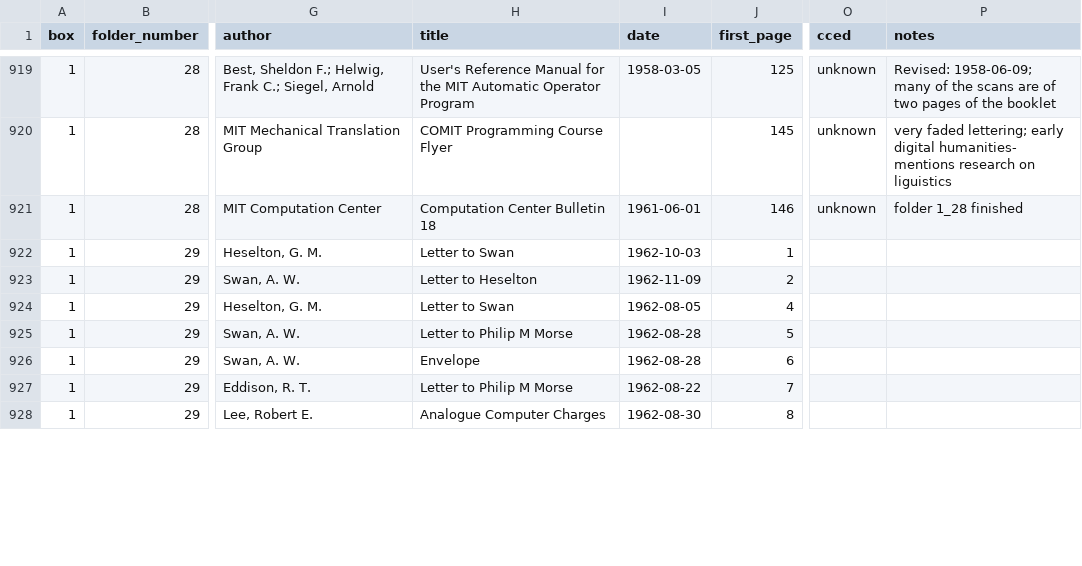
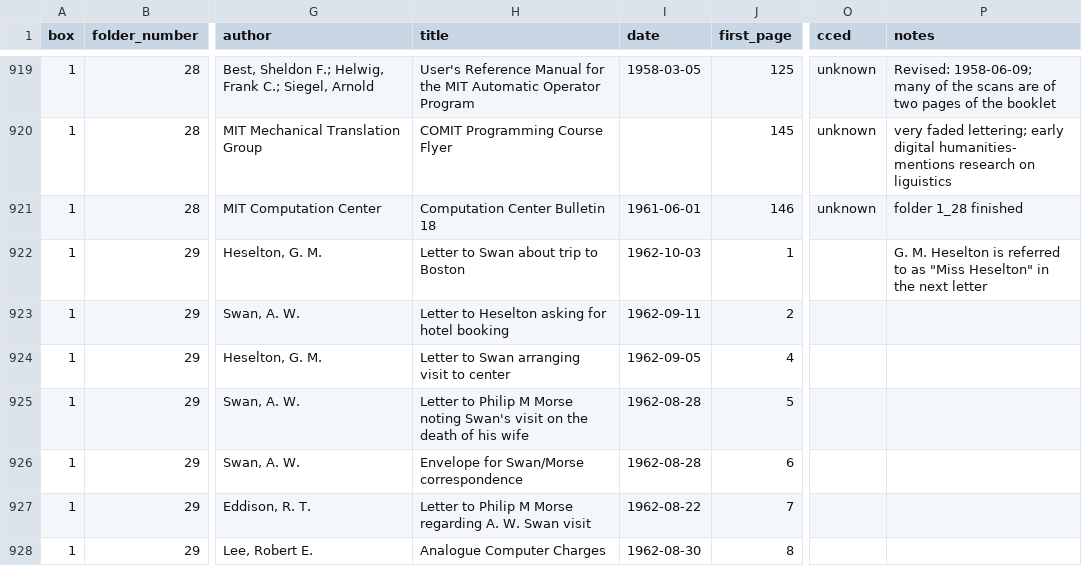
Before and after one commit to dhmit/computation_hist, a CSV file: data/metadata.csv, drawn as a sheet; only a part is shown, gaps mark what is left out; the diff covers the shown part only; the diff names each change by its address in the sheet, - before the commit and + after, or states it on an @@ line.

```diff
--- a/data/metadata.csv
+++ b/data/metadata.csv
-H922 (title): Letter to Swan
+H922 (title): Letter to Swan about trip to Boston
-P922 (notes): (empty)
+P922 (notes): G. M. Heselton is referred to as "Miss Heselton" in the next letter
-H923 (title): Letter to Heselton
+H923 (title): Letter to Heselton asking for hotel booking
-I923 (date): 1962-11-09
+I923 (date): 1962-09-11
-H924 (title): Letter to Swan
+H924 (title): Letter to Swan arranging visit to center
-I924 (date): 1962-08-05
+I924 (date): 1962-09-05
-H925 (title): …M Morse
+H925 (title): …M Morse noting Swan's visit on the death of his wife
-H926 (title): Envelope
+H926 (title): Envelope for Swan/Morse correspondence
-H927 (title): Letter to Philip M Morse
+H927 (title): Letter to Philip M Morse regarding A. W. Swan visit
```
Also changed, not shown: 38 edited cells elsewhere in this file.
